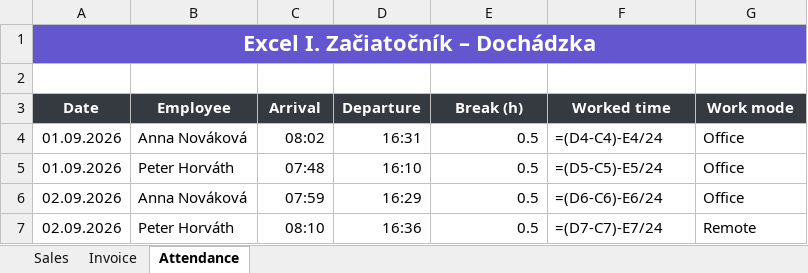
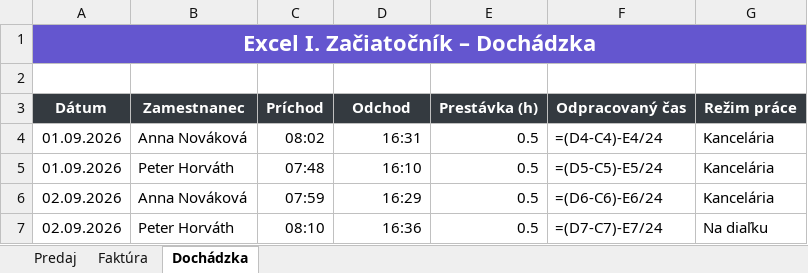
Before and after one commit to miroslav-reiter/excel-lab, an Excel workbook: solutions/excel-01-basics.xlsx, sheet Dochádzka, drawn as a sheet; values as stored, in another font and other column widths than the file's, no borders; formulas without a stored value are shown as written; table styles not drawn; removed rows and columns are numbered as before the commit, all else as after; the diff names each change by its address in the sheet, - before the commit and + after, or states it on an @@ line.

```diff
--- a/solutions/excel-01-basics.xlsx (sheet Dochádzka)
+++ b/solutions/excel-01-basics.xlsx (sheet Dochádzka)
-sheet tab: Sales
+sheet tab: Predaj
-sheet tab: Invoice
+sheet tab: Faktúra
-sheet tab: Attendance
+sheet tab: Dochádzka
-row 3: Date | Employee | Arrival | Departure | Break (h) | Worked time | Work mode
+row 3: Dátum | Zamestnanec | Príchod | Odchod | Prestávka (h) | Odpracovaný čas | Režim práce
-G4:G6: Office
+G4:G6: Kancelária
-G7: Remote
+G7: Na diaľku
```
Also changed, not shown: sheet Predaj, sheet Faktúra, solutions/excel-02-intermediate.xlsx, solutions/excel-03-advanced.xlsx, 28 other files.
